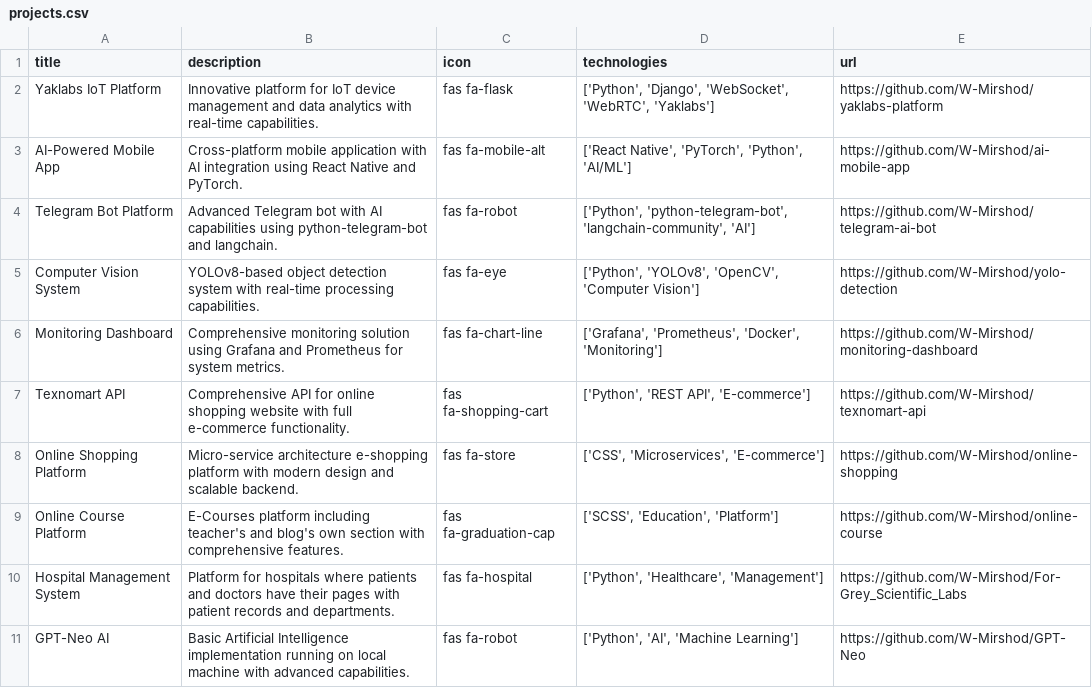
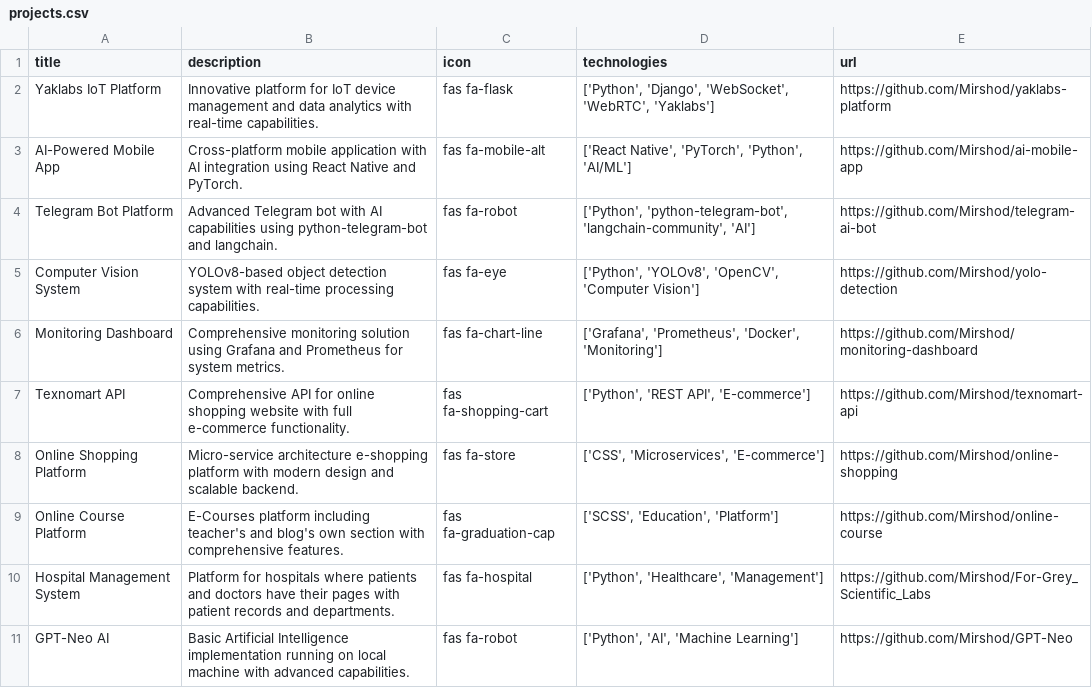
Before and after one commit to W-Mirshod/portfolio, a CSV file: archive/projects.csv, drawn as a sheet.

```diff
--- a/archive/projects.csv
+++ b/archive/projects.csv
@@ -1,11 +1,11 @@
 title,description,icon,technologies,url
-"Yaklabs IoT Platform","Innovative platform for IoT device management and data analytics with real-time capabilities.","fas fa-flask","['Python', 'Django', 'WebSocket', 'WebRTC', 'Yaklabs']","https://github.com/W-Mirshod/yaklabs-platform"
-"AI-Powered Mobile App","Cross-platform mobile application with AI integration using React Native and PyTorch.","fas fa-mobile-alt","['React Native', 'PyTorch', 'Python', 'AI/ML']","https://github.com/W-Mirshod/ai-mobile-app"
-"Telegram Bot Platform","Advanced Telegram bot with AI capabilities using python-telegram-bot and langchain.","fas fa-robot","['Python', 'python-telegram-bot', 'langchain-community', 'AI']","https://github.com/W-Mirshod/telegram-ai-bot"
-"Computer Vision System","YOLOv8-based object detection system with real-time processing capabilities.","fas fa-eye","['Python', 'YOLOv8', 'OpenCV', 'Computer Vision']","https://github.com/W-Mirshod/yolo-detection"
-"Monitoring Dashboard","Comprehensive monitoring solution using Grafana and Prometheus for system metrics.","fas fa-chart-line","['Grafana', 'Prometheus', 'Docker', 'Monitoring']","https://github.com/W-Mirshod/monitoring-dashboard"
-"Texnomart API","Comprehensive API for online shopping website with full e-commerce functionality.","fas fa-shopping-cart","['Python', 'REST API', 'E-commerce']","https://github.com/W-Mirshod/texnomart-api"
-"Online Shopping Platform","Micro-service architecture e-shopping platform with modern design and scalable backend.","fas fa-store","['CSS', 'Microservices', 'E-commerce']","https://github.com/W-Mirshod/online-shopping"
-"Online Course Platform","E-Courses platform including teacher's and blog's own section with comprehensive features.","fas fa-graduation-cap","['SCSS', 'Education', 'Platform']","https://github.com/W-Mirshod/online-course"
-"Hospital Management System","Platform for hospitals where patients and doctors have their pages with patient records and departments.","fas fa-hospital","['Python', 'Healthcare', 'Management']","https://github.com/W-Mirshod/For-Grey_Scientific_Labs"
-"GPT-Neo AI","Basic Artificial Intelligence implementation running on local machine with advanced capabilities.","fas fa-robot","['Python', 'AI', 'Machine Learning']","https://github.com/W-Mirshod/GPT-Neo"
+"Yaklabs IoT Platform","Innovative platform for IoT device management and data analytics with real-time capabilities.","fas fa-flask","['Python', 'Django', 'WebSocket', 'WebRTC', 'Yaklabs']","https://github.com/Mirshod/yaklabs-platform"
+"AI-Powered Mobile App","Cross-platform mobile application with AI integration using React Native and PyTorch.","fas fa-mobile-alt","['React Native', 'PyTorch', 'Python', 'AI/ML']","https://github.com/Mirshod/ai-mobile-app"
+"Telegram Bot Platform","Advanced Telegram bot with AI capabilities using python-telegram-bot and langchain.","fas fa-robot","['Python', 'python-telegram-bot', 'langchain-community', 'AI']","https://github.com/Mirshod/telegram-ai-bot"
+"Computer Vision System","YOLOv8-based object detection system with real-time processing capabilities.","fas fa-eye","['Python', 'YOLOv8', 'OpenCV', 'Computer Vision']","https://github.com/Mirshod/yolo-detection"
+"Monitoring Dashboard","Comprehensive monitoring solution using Grafana and Prometheus for system metrics.","fas fa-chart-line","['Grafana', 'Prometheus', 'Docker', 'Monitoring']","https://github.com/Mirshod/monitoring-dashboard"
+"Texnomart API","Comprehensive API for online shopping website with full e-commerce functionality.","fas fa-shopping-cart","['Python', 'REST API', 'E-commerce']","https://github.com/Mirshod/texnomart-api"
+"Online Shopping Platform","Micro-service architecture e-shopping platform with modern design and scalable backend.","fas fa-store","['CSS', 'Microservices', 'E-commerce']","https://github.com/Mirshod/online-shopping"
+"Online Course Platform","E-Courses platform including teacher's and blog's own section with comprehensive features.","fas fa-graduation-cap","['SCSS', 'Education', 'Platform']","https://github.com/Mirshod/online-course"
+"Hospital Management System","Platform for hospitals where patients and doctors have their pages with patient records and departments.","fas fa-hospital","['Python', 'Healthcare', 'Management']","https://github.com/Mirshod/For-Grey_Scientific_Labs"
+"GPT-Neo AI","Basic Artificial Intelligence implementation running on local machine with advanced capabilities.","fas fa-robot","['Python', 'AI', 'Machine Learning']","https://github.com/Mirshod/GPT-Neo"
```
Also changed, not shown: 14 other files.
